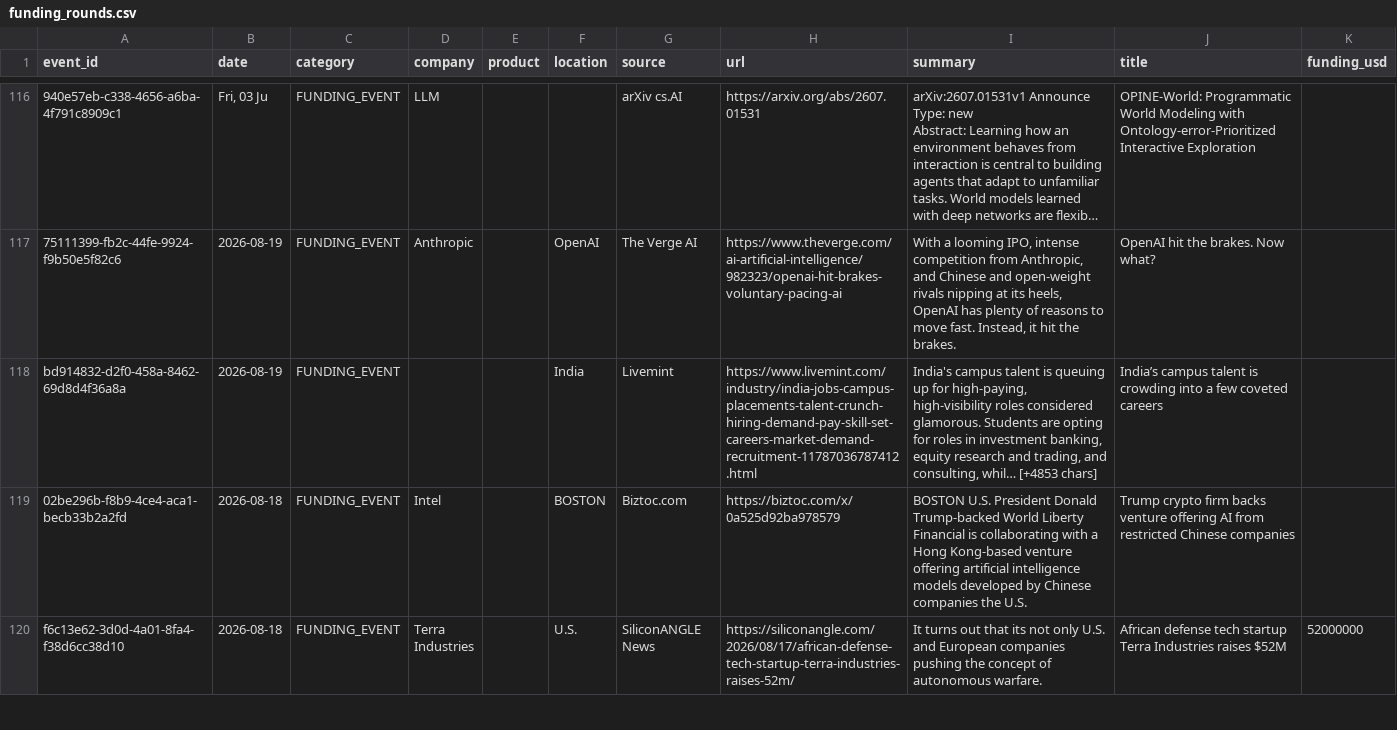
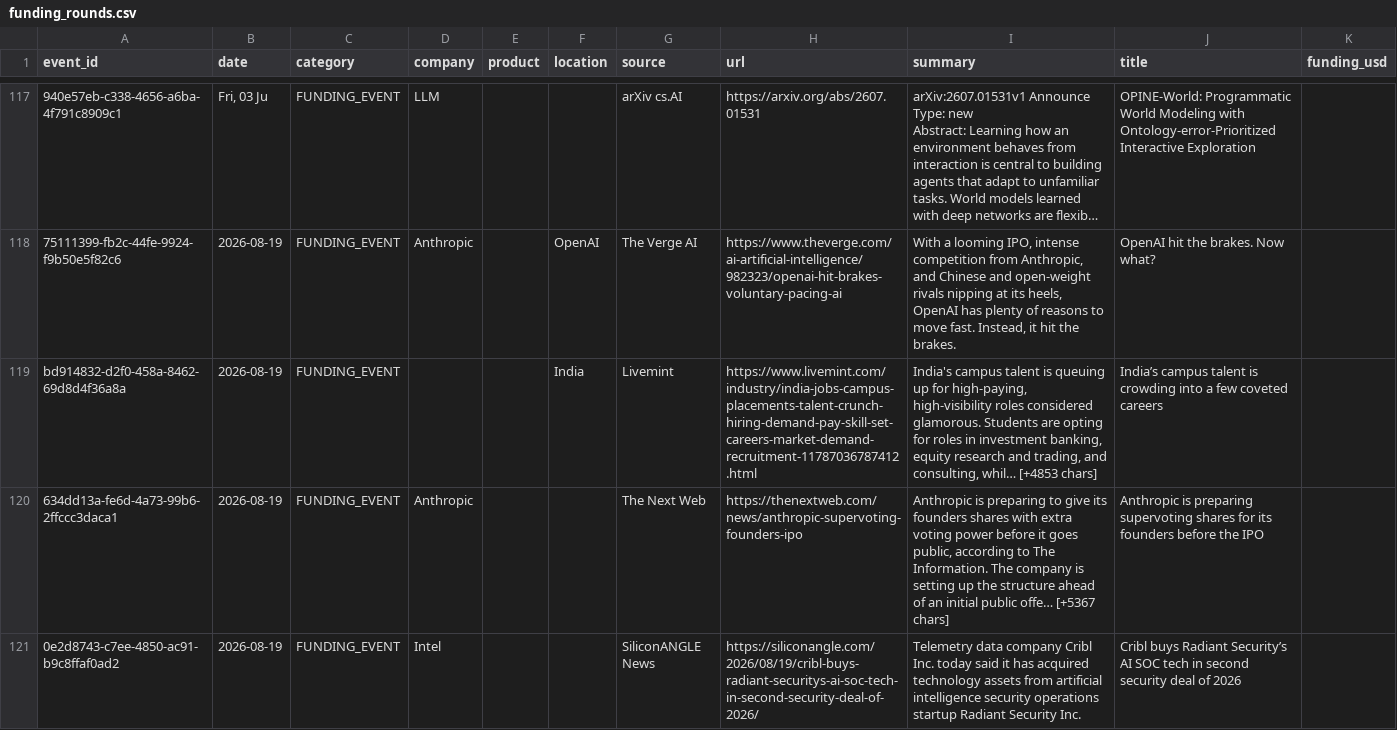
Before and after one commit to srikarreddyram/AI_radar, a CSV file: aggregated/funding_rounds.csv, drawn as a sheet; only a part is shown, gaps mark what is left out; the shorter side is filled out with more unchanged rows; long unchanged cells end in …; the diff covers the shown part only; the diff names each change by its address in the sheet, - before the commit and + after, or states it on an @@ line.

```diff
--- a/aggregated/funding_rounds.csv
+++ b/aggregated/funding_rounds.csv
+row 120: 634dd13a-fe6d-4a73-99b6-2ffccc3daca1 | 2026-08-19 | FUNDING_EVENT | Anthropic |  |  | The Next Web | https://thenextweb.com/news/anthropic-supervoting-founders-ipo | Anthropic is preparing to give its founders shares with extra voting power before it goes public, according to The Information. The company is setting up the structure ahead of an initial public offe… [+5367 chars] | Anthropic is preparing supervoting shares for its founders before the IPO
+row 121: 0e2d8743-c7ee-4850-ac91-b9c8ffaf0ad2 | 2026-08-19 | FUNDING_EVENT | Intel |  |  | SiliconANGLE News | https://siliconangle.com/2026/08/19/cribl-buys-radiant-securitys-ai-soc-tech-in-second-security-deal-of-2026/ | Telemetry data company Cribl Inc. today said it has acquired technology assets from artificial intelligence security operations startup Radiant Security Inc. | Cribl buys Radiant Security’s AI SOC tech in second security deal of 2026
```
Also changed, not shown: 3 added rows elsewhere in this file, aggregated/datacenter_events.csv, aggregated/gpu_releases.csv, 4 other files.
